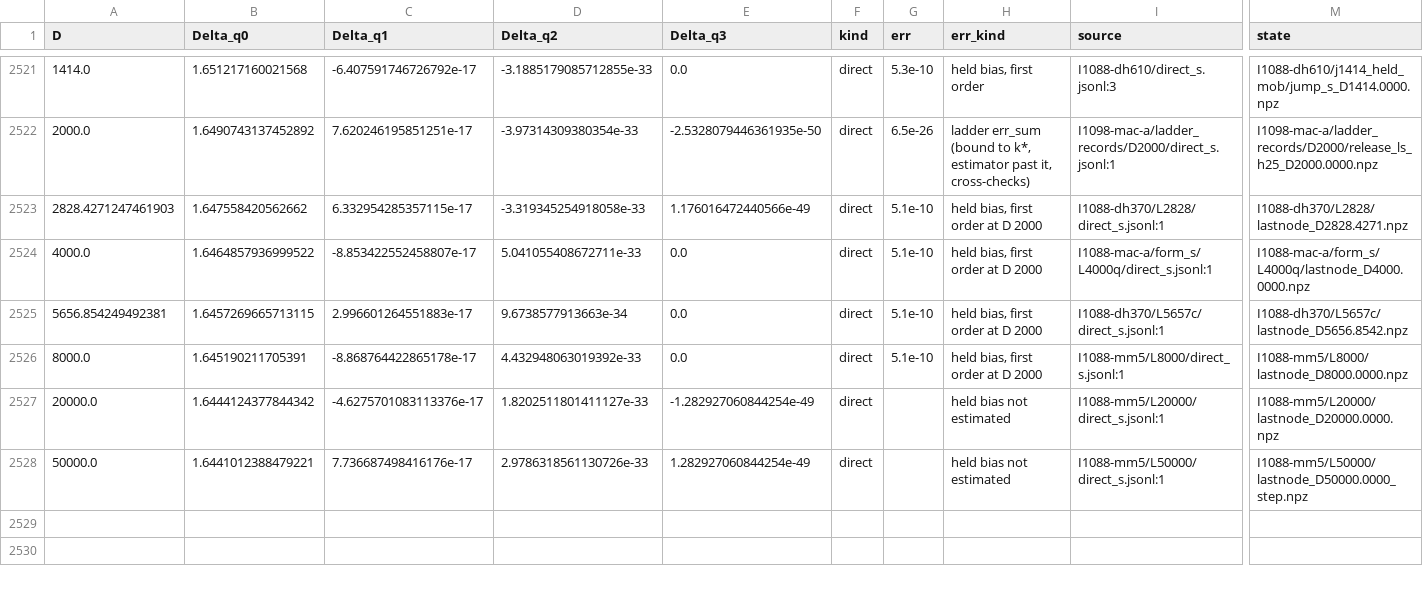
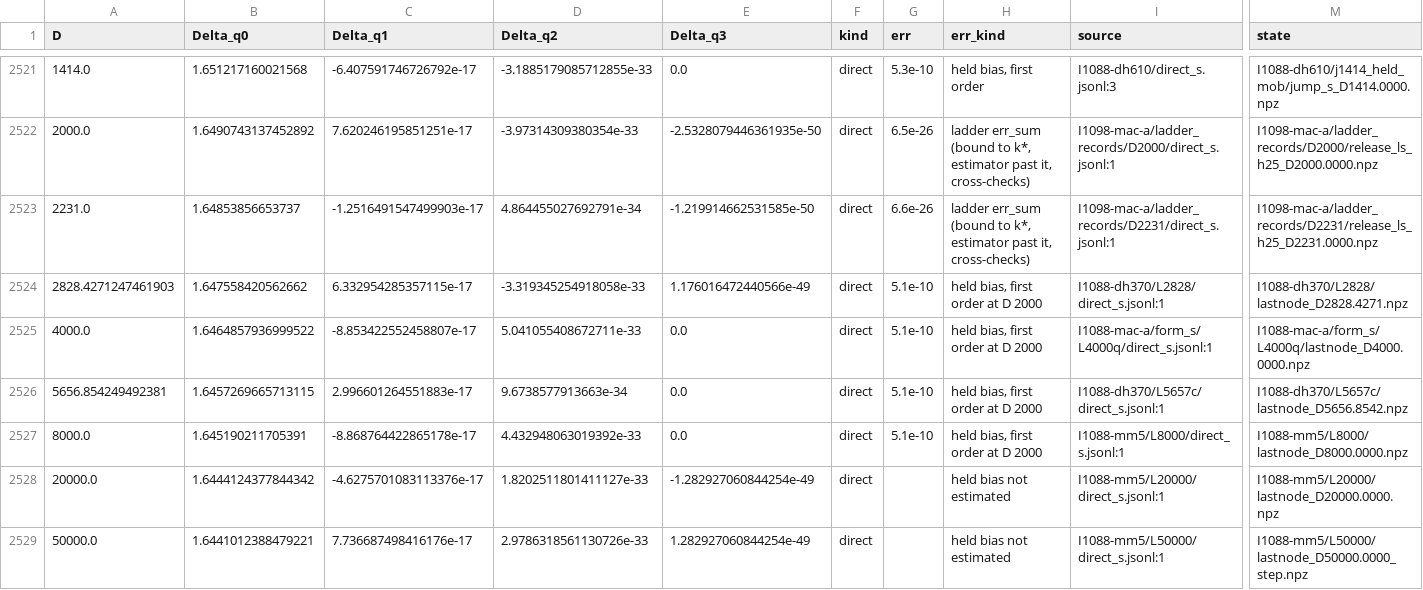
Before and after one commit to nmoinvaz/choptuik-large-d, a CSV file: hp/data/delta_all.csv, drawn as a sheet; only a part is shown, gaps mark what is left out; rows hold the shown columns only; the diff names each change by its address in the sheet, - before the commit and + after, or states it on an @@ line.

Commit message:
Delta tables: #1098's ladder record at D 2231
The full direct solve at D 2231 (mm5, fastmul7, chord-free, M 48 tail stopped after h25 by the
kmax 23 rule, k* re-converged) from raw 6f5483eb5, I1098-mac-a/ladder_records/D2231, err_sum
6.6e-26. Built on raw a4f16c63 with the I1088-* folders and the ladder records overlaid (#1097).

```diff
--- a/hp/data/delta_all.csv
+++ b/hp/data/delta_all.csv
+row 2523: 2231.0 | 1.64853856653737 | -1.2516491547499903e-17 | 4.864455027692791e-34 | -1.219914662531585e-50 | direct | 6.6e-26 | ladder err_sum (bound to k*, estimator past it, cross-checks) | I1098-mac-a/ladder_records/D2231/direct_s.jsonl:1 | I1098-mac-a/ladder_records/D2231/release_ls_h25_D2231.0000.npz
```
Also changed, not shown: all_values.csv.
